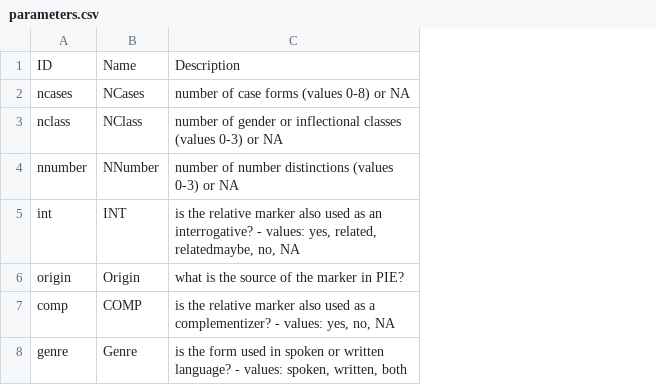
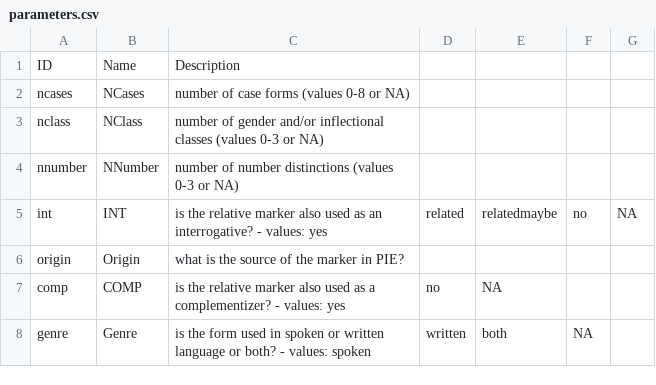
Before and after one commit to haspelmath/audersetinterrog, a CSV file: cldf/parameters.csv, drawn as a sheet; the diff names each change by its address in the sheet, - before the commit and + after, or states it on an @@ line.

Commit message:
Update parameters.csv (#4)

```diff
--- a/cldf/parameters.csv
+++ b/cldf/parameters.csv
+column D, rows 5-8: related |  | no | written
+column E, rows 5-8: relatedmaybe |  | NA | both
+column F, rows 5-8: no |  |  | NA
+column G, row 5: NA
-C2: number of case forms (values 0-8) or NA
+C2: number of case forms (values 0-8 or NA)
-C3: …of gender or inflectional classes (values 0-3) or NA
+C3: …of gender and/or inflectional classes (values 0-3 or NA)
-C4: …distinctions (values 0-3) or NA
+C4: …distinctions (values 0-3 or NA)
-C5: …- values: yes, related, relatedmaybe, no, NA
+C5: …- values: yes
-C7: …- values: yes, no, NA
+C7: …- values: yes
-C8: …or written language? - values: spoken, written, both
+C8: …or written language or both? - values: spoken
```
